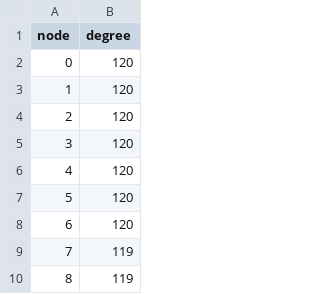
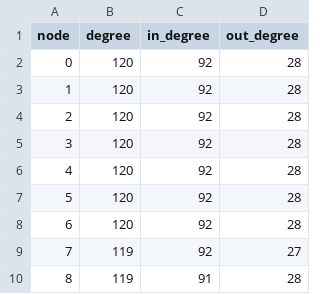
Before and after one commit to diogodccoimbra24/Redes-Neuronais, a CSV file: results/metrics_results.csv, drawn as a sheet; only a part is shown; the diff names each change by its address in the sheet, - before the commit and + after, or states it on an @@ line.

Commit message:
in degrre and out degree

```diff
--- a/results/metrics_results.csv
+++ b/results/metrics_results.csv
+column C (in_degree), rows 2-10: 92 | 92 | 92 | 92 | 92 | 92 | 92 | 92 | 91
+column D (out_degree), rows 2-10: 28 | 28 | 28 | 28 | 28 | 28 | 28 | 27 | 28
```
Also changed, not shown: 2 other files.
